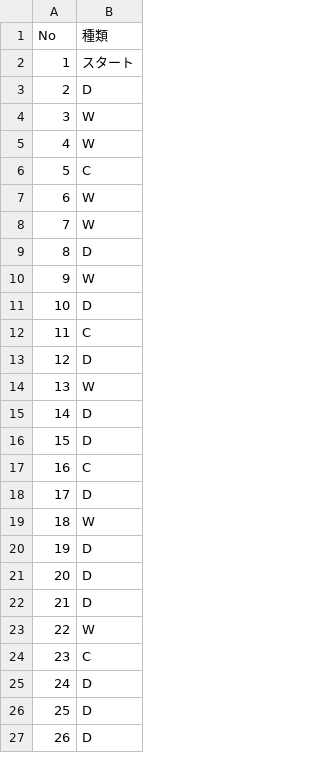
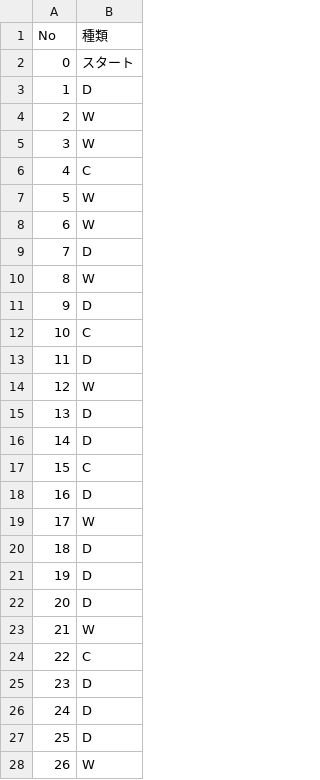
Before and after one commit to Harunouta/Zundamon7s_weekend, a CSV file: place-vol1.csv, drawn as a sheet; only a part is shown; the diff covers the shown part only.

Commit message:
Update place-vol1.csv

```diff
--- a/place-vol1.csv
+++ b/place-vol1.csv
@@ -1,27 +1,28 @@
 No,種類
-1,スタート
-2,D
+0,スタート
+1,D
+2,W
 3,W
-4,W
-5,C
+4,C
+5,W
 6,W
-7,W
-8,D
-9,W
-10,D
-11,C
-12,D
-13,W
+7,D
+8,W
+9,D
+10,C
+11,D
+12,W
+13,D
 14,D
-15,D
-16,C
-17,D
-18,W
+15,C
+16,D
+17,W
+18,D
 19,D
 20,D
-21,D
-22,W
-23,C
+21,W
+22,C
+23,D
 24,D
 25,D
-26,D
+26,W
```
Also changed, not shown: 1 removed row and 6 edited cells elsewhere in this file.
